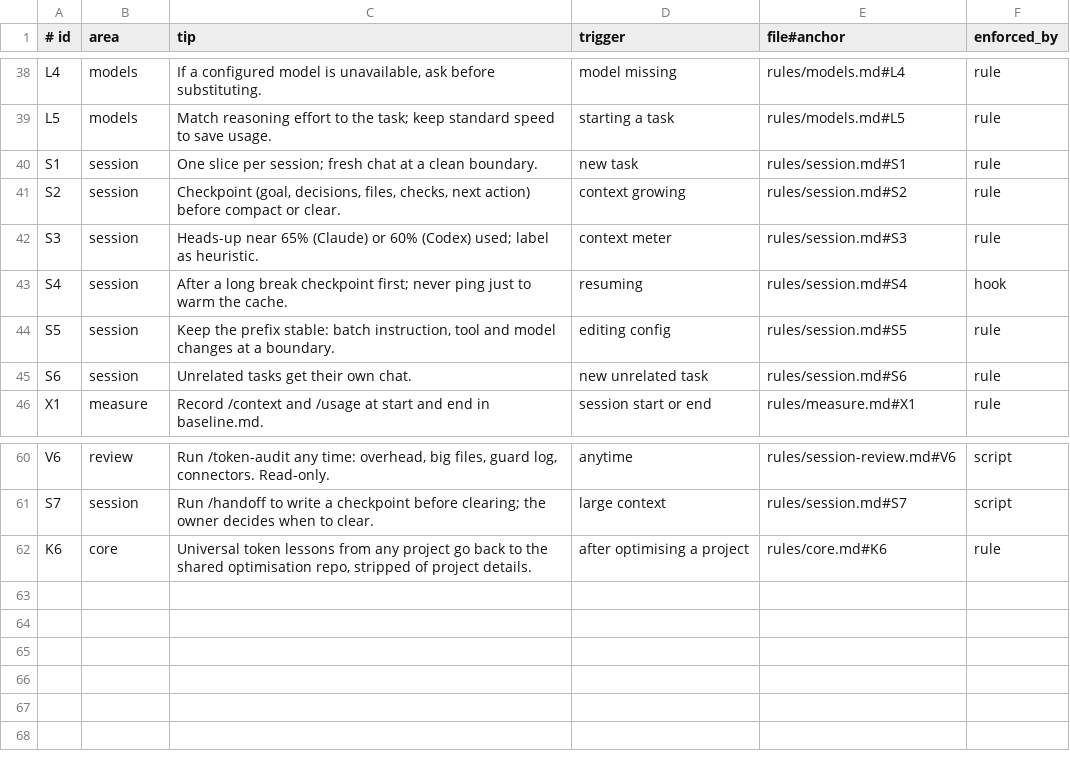
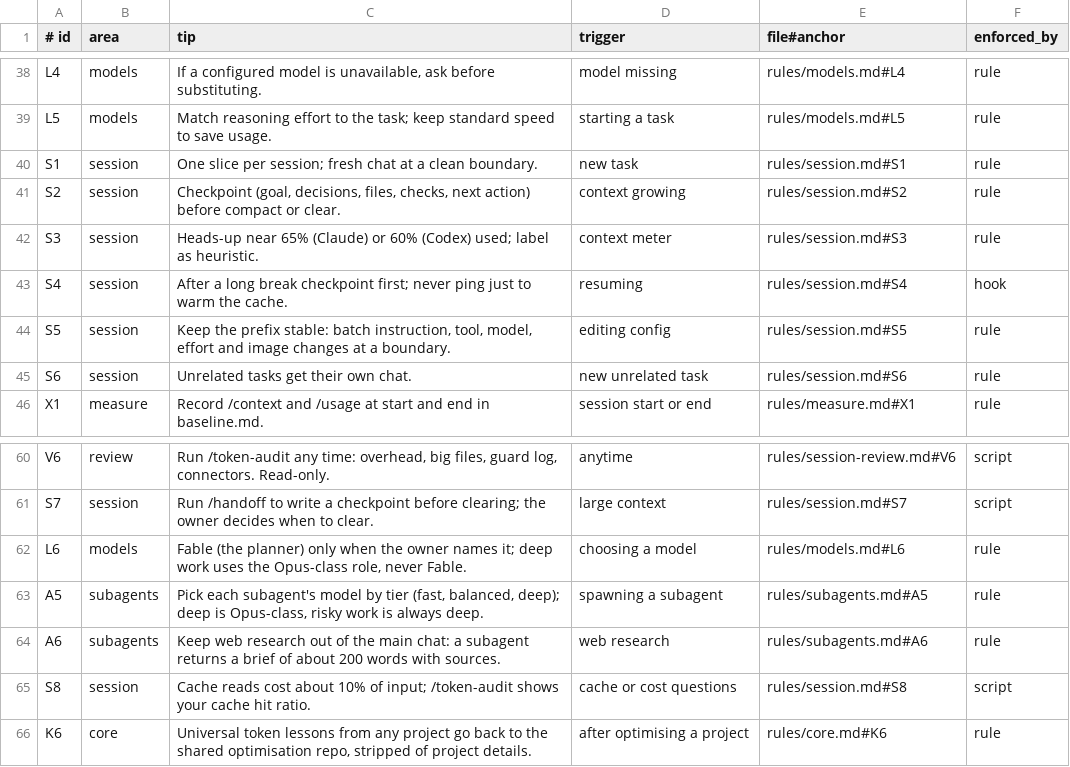
Before and after one commit to amirjahfar1/Nextbrain-Token-Usage-Limit-Optimisation, a TSV file: skill/tips/registry.tsv, drawn as a sheet; only a part is shown, gaps mark what is left out.

```diff
--- a/skill/tips/registry.tsv
+++ b/skill/tips/registry.tsv
@@ -43,3 +43,3 @@ S3	session	Heads-up near 65% (Claude) or 60% (Codex) used; label as heuristic.	c
 S4	session	After a long break checkpoint first; never ping just to warm the cache.	resuming	rules/session.md#S4	hook
-S5	session	Keep the prefix stable: batch instruction, tool and model changes at a boundary.	editing config	rules/session.md#S5	rule
+S5	session	Keep the prefix stable: batch instruction, tool, model, effort and image changes at a boundary.	editing config	rules/session.md#S5	rule
 S6	session	Unrelated tasks get their own chat.	new unrelated task	rules/session.md#S6	rule
@@ -61,2 +61,6 @@ V6	review	Run /token-audit any time: overhead, big files, guard log, connectors.
 S7	session	Run /handoff to write a checkpoint before clearing; the owner decides when to clear.	large context	rules/session.md#S7	script
+L6	models	Fable (the planner) only when the owner names it; deep work uses the Opus-class role, never Fable.	choosing a model	rules/models.md#L6	rule
+A5	subagents	Pick each subagent's model by tier (fast, balanced, deep); deep is Opus-class, risky work is always deep.	spawning a subagent	rules/subagents.md#A5	rule
+A6	subagents	Keep web research out of the main chat: a subagent returns a brief of about 200 words with sources.	web research	rules/subagents.md#A6	rule
+S8	session	Cache reads cost about 10% of input; /token-audit shows your cache hit ratio.	cache or cost questions	rules/session.md#S8	script
 K6	core	Universal token lessons from any project go back to the shared optimisation repo, stripped of project details.	after optimising a project	rules/core.md#K6	rule
```
Also changed, not shown: 56 other files.
